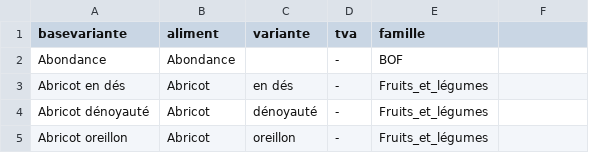
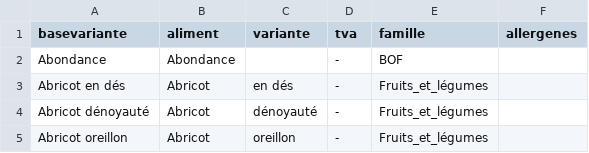
Before and after one commit to WallaceVBB/EpiData, a CSV file: parametres/categories.csv, drawn as a sheet; only a part is shown; the diff names each change by its address in the sheet, - before the commit and + after, or states it on an @@ line.

```diff
--- a/parametres/categories.csv
+++ b/parametres/categories.csv
-F1: (empty)
+F1: allergenes
```
Also changed, not shown: 12 other files.
